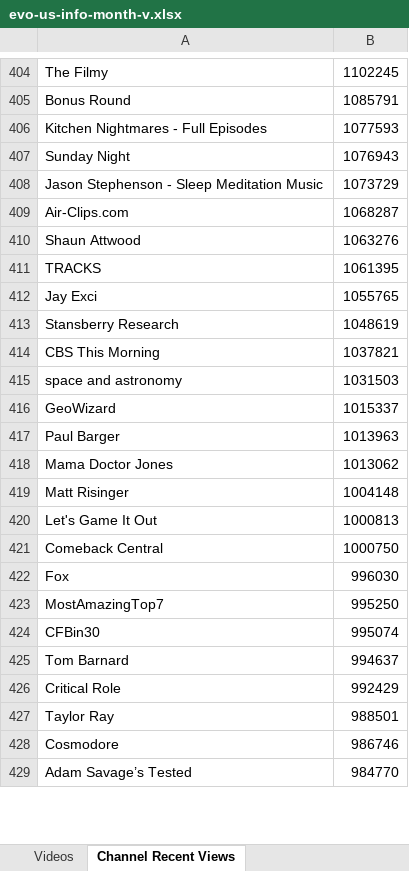
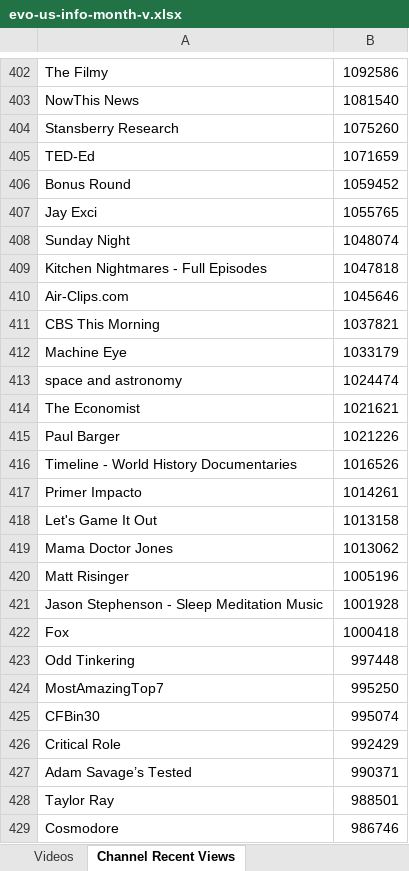
Before and after one commit to pnbt/youtube-transparency, an Excel workbook: app/assets/data/info/evo-us-info-month-v.xlsx, sheet Channel Recent Views, drawn as a sheet; only a part is shown, gaps mark what is left out; values as stored, in another font and other column widths than the file's, no borders; removed rows and columns are numbered as before the commit, all else as after; the diff covers the shown part only; the diff names each change by its address in the sheet, - before the commit and + after, or states it on an @@ line.

```diff
--- a/app/assets/data/info/evo-us-info-month-v.xlsx (sheet Channel Recent Views)
+++ b/app/assets/data/info/evo-us-info-month-v.xlsx (sheet Channel Recent Views)
-B402: 1102245
+B402: 1092586
+row 403: NowThis News | 1081540
+row 404: Stansberry Research | 1075260
+row 405: TED-Ed | 1071659
-B406: 1085791
+B406: 1059452
-row 406: Kitchen Nightmares - Full Episodes | 1077593
-row 407: Sunday Night | 1076943
-row 408: Jason Stephenson - Sleep Meditation Music | 1073729
-row 409: Air-Clips.com | 1068287
-row 410: Shaun Attwood | 1063276
-row 411: TRACKS | 1061395
-row 413: Stansberry Research | 1048619
+row 408: Sunday Night | 1048074
+row 409: Kitchen Nightmares - Full Episodes | 1047818
+row 410: Air-Clips.com | 1045646
+row 412: Machine Eye | 1033179
-B413: 1031503
+B413: 1024474
-row 416: GeoWizard | 1015337
+row 414: The Economist | 1021621
-B415: 1013963
+B415: 1021226
+row 416: Timeline - World History Documentaries | 1016526
+row 417: Primer Impacto | 1014261
+row 418: Let's Game It Out | 1013158
-B420: 1004148
+B420: 1005196
-row 420: Let's Game It Out | 1000813
-row 421: Comeback Central | 1000750
+row 421: Jason Stephenson - Sleep Meditation Music | 1001928
-B422: 996030
+B422: 1000418
+row 423: Odd Tinkering | 997448
-row 425: Tom Barnard | 994637
+row 427: Adam Savage’s Tested | 990371
-row 429: Adam Savage’s Tested | 984770
```
Also changed, not shown: 401 added rows, 401 removed rows and 114 edited cells elsewhere in this sheet, sheet Videos, app/assets/data/info/evo-us-info-3days-r.xlsx, app/assets/data/info/evo-us-info-3days-v.xlsx, 15 other files.
